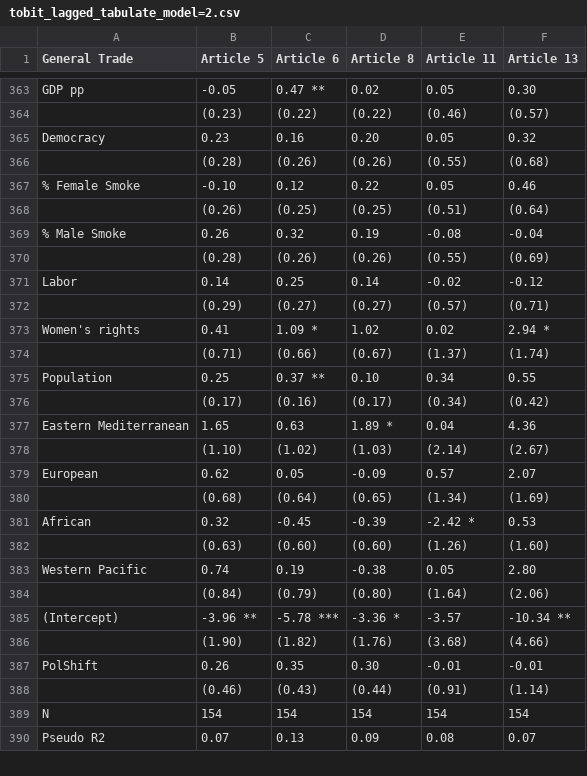
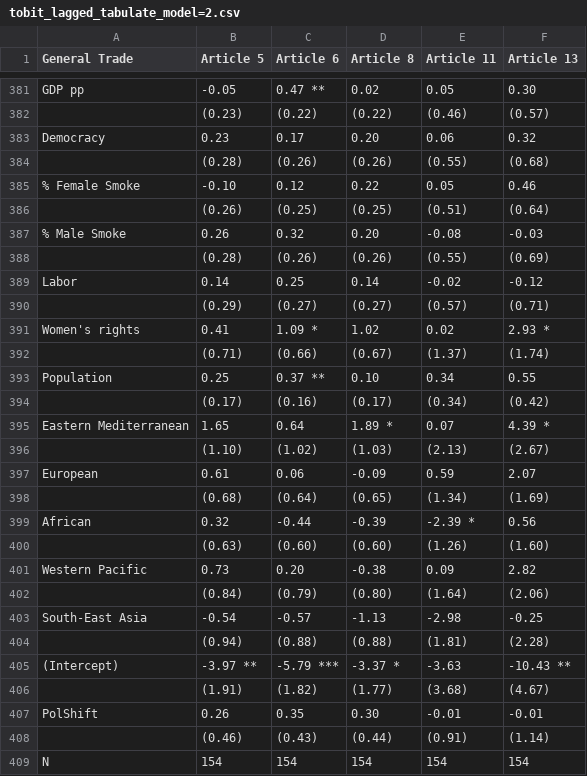
Before and after one commit to gvegayon/fctc, a CSV file: tables/tobit_lagged_tabulate_model=2.csv, drawn as a sheet; only a part is shown, gaps mark what is left out; the shorter side is filled out with more unchanged rows; the diff covers the shown part only.

```diff
--- a/tables/tobit_lagged_tabulate_model=2.csv
+++ b/tables/tobit_lagged_tabulate_model=2.csv
@@ -364,3 +382,3 @@
 "","(0.23)","(0.22)","(0.22)","(0.46)","(0.57)"
-"Democracy","0.23 ","0.16 ","0.20 ","0.05 ","0.32 "
+"Democracy","0.23 ","0.17 ","0.20 ","0.06 ","0.32 "
 "","(0.28)","(0.26)","(0.26)","(0.55)","(0.68)"
@@ -368,3 +386,3 @@
 "","(0.26)","(0.25)","(0.25)","(0.51)","(0.64)"
-"% Male Smoke","0.26 ","0.32 ","0.19 ","-0.08 ","-0.04 "
+"% Male Smoke","0.26 ","0.32 ","0.20 ","-0.08 ","-0.03 "
 "","(0.28)","(0.26)","(0.26)","(0.55)","(0.69)"
@@ -372,3 +390,3 @@
 "","(0.29)","(0.27)","(0.27)","(0.57)","(0.71)"
-"Women's rights","0.41 ","1.09 *","1.02 ","0.02 ","2.94 *"
+"Women's rights","0.41 ","1.09 *","1.02 ","0.02 ","2.93 *"
 "","(0.71)","(0.66)","(0.67)","(1.37)","(1.74)"
@@ -376,12 +394,14 @@
 "","(0.17)","(0.16)","(0.17)","(0.34)","(0.42)"
-"Eastern Mediterranean","1.65 ","0.63 ","1.89 *","0.04 ","4.36 "
-"","(1.10)","(1.02)","(1.03)","(2.14)","(2.67)"
-"European","0.62 ","0.05 ","-0.09 ","0.57 ","2.07 "
+"Eastern Mediterranean","1.65 ","0.64 ","1.89 *","0.07 ","4.39 *"
+"","(1.10)","(1.02)","(1.03)","(2.13)","(2.67)"
+"European","0.61 ","0.06 ","-0.09 ","0.59 ","2.07 "
 "","(0.68)","(0.64)","(0.65)","(1.34)","(1.69)"
-"African","0.32 ","-0.45 ","-0.39 ","-2.42 *","0.53 "
+"African","0.32 ","-0.44 ","-0.39 ","-2.39 *","0.56 "
 "","(0.63)","(0.60)","(0.60)","(1.26)","(1.60)"
-"Western Pacific","0.74 ","0.19 ","-0.38 ","0.05 ","2.80 "
+"Western Pacific","0.73 ","0.20 ","-0.38 ","0.09 ","2.82 "
 "","(0.84)","(0.79)","(0.80)","(1.64)","(2.06)"
-"(Intercept)","-3.96 **","-5.78 ***","-3.36 *","-3.57 ","-10.34 **"
-"","(1.90)","(1.82)","(1.76)","(3.68)","(4.66)"
+"South-East Asia","-0.54 ","-0.57 ","-1.13 ","-2.98 ","-0.25 "
+"","(0.94)","(0.88)","(0.88)","(1.81)","(2.28)"
+"(Intercept)","-3.97 **","-5.79 ***","-3.37 *","-3.63 ","-10.43 **"
+"","(1.91)","(1.82)","(1.77)","(3.68)","(4.67)"
 "PolShift","0.26 ","0.35 ","0.30 ","-0.01 ","-0.01 "
```
Also changed, not shown: 18 added rows and 2 edited cells elsewhere in this file, tables/tobit_lagged_tabulate_model=0.csv, tables/tobit_lagged_tabulate_model=1.csv, 27 other files.
